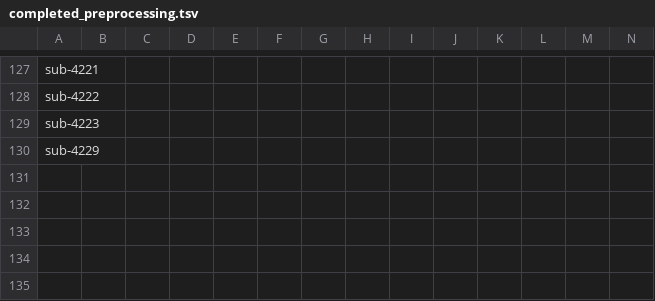
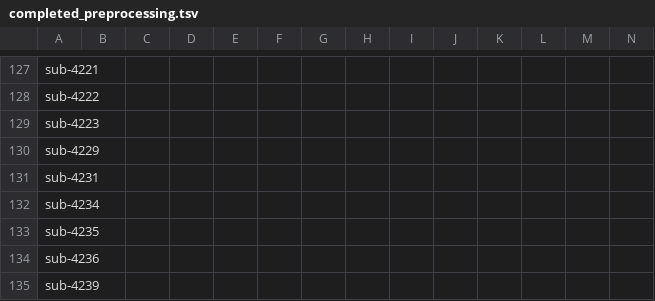
Before and after one commit to emu-project/func_processing, a TSV file: func_processing/logs/completed_preprocessing.tsv, drawn as a sheet; only a part is shown, gaps mark what is left out; rows hold the shown columns only; the diff names each change by its address in the sheet, - before the commit and + after, or states it on an @@ line.

Commit message:
Updated completed_preprocess.tsv at 2022-05-22 19:36:28

```diff
--- a/func_processing/logs/completed_preprocessing.tsv
+++ b/func_processing/logs/completed_preprocessing.tsv
+row 131: sub-4231
+row 132: sub-4234
+row 133: sub-4235
+row 134: sub-4236
+row 135: sub-4239
```
